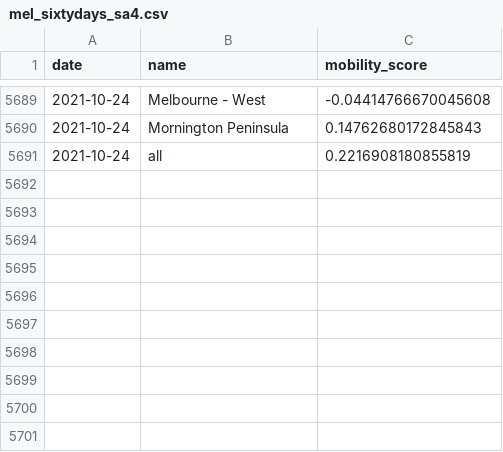
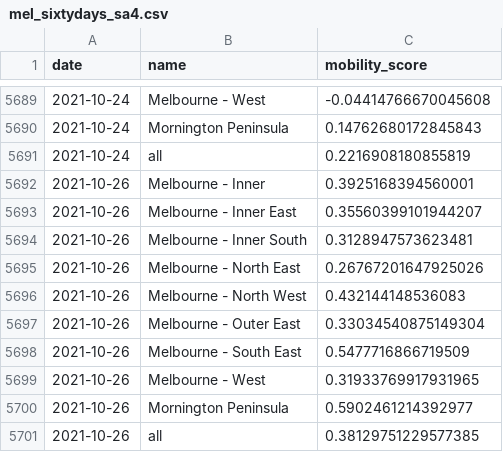
Before and after one commit to rsbyrne/mobility-aus, a CSV file: products/mel_sixtydays_sa4.csv, drawn as a sheet; only a part is shown, gaps mark what is left out.

```diff
--- a/products/mel_sixtydays_sa4.csv
+++ b/products/mel_sixtydays_sa4.csv
@@ -5691 +5691,11 @@ date,name,mobility_score
 2021-10-24,all,0.2216908180855819
+2021-10-26,Melbourne - Inner,0.3925168394560001
+2021-10-26,Melbourne - Inner East,0.35560399101944207
+2021-10-26,Melbourne - Inner South,0.3128947573623481
+2021-10-26,Melbourne - North East,0.26767201647925026
+2021-10-26,Melbourne - North West,0.432144148536083
+2021-10-26,Melbourne - Outer East,0.33034540875149304
+2021-10-26,Melbourne - South East,0.5477716866719509
+2021-10-26,Melbourne - West,0.31933769917931965
+2021-10-26,Mornington Peninsula,0.5902461214392977
+2021-10-26,all,0.38129751229577385
```
Also changed, not shown: products/syd_sixtydays_sa4.csv, 6 other files.
